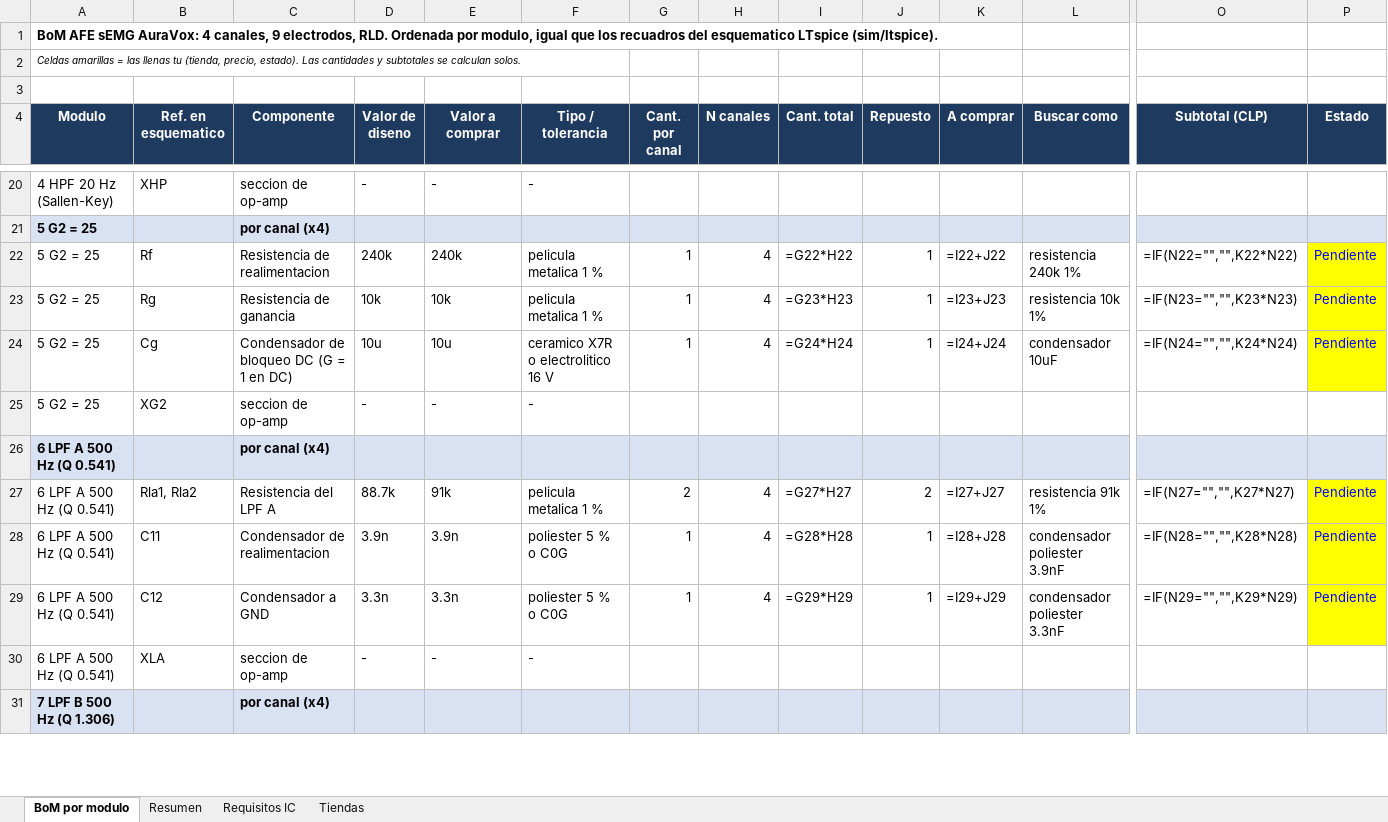
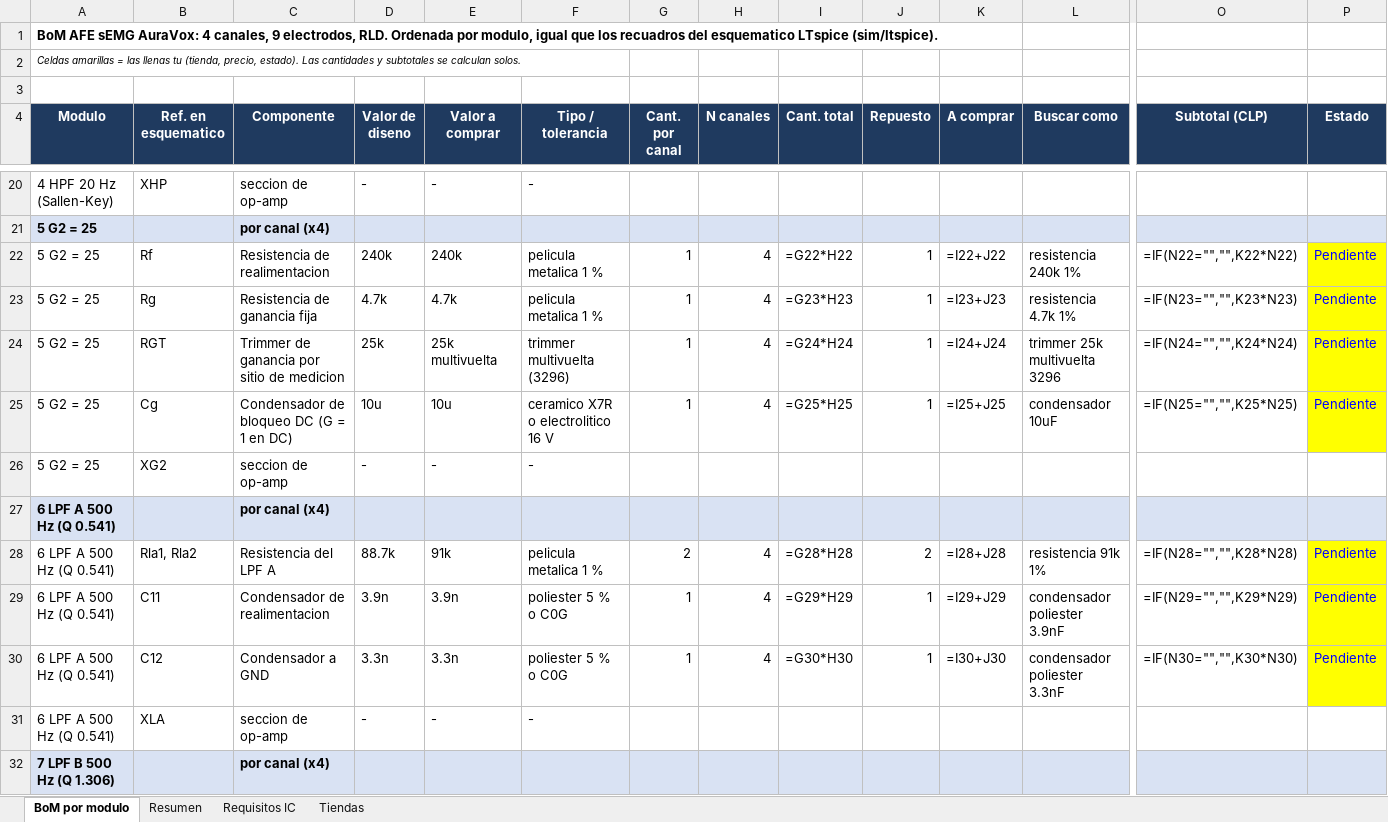
Before and after one commit to roadtothewest/SSI, an Excel workbook: docs/afe-emg/BoM_AFE_AuraVox.xlsx, sheet BoM por modulo, drawn as a sheet; only a part is shown, gaps mark what is left out; values as stored, in another font and other column widths than the file's, no borders; formulas without a stored value are shown as written; addresses are those after the commit; rows hold the shown columns only; the diff covers the shown part only; the diff names each change by its address in the sheet, - before the commit and + after, or states it on an @@ line.

```diff
--- a/docs/afe-emg/BoM_AFE_AuraVox.xlsx (sheet BoM por modulo)
+++ b/docs/afe-emg/BoM_AFE_AuraVox.xlsx (sheet BoM por modulo)
-C23 (Componente): Resistencia de ganancia
+C23 (Componente): Resistencia de ganancia fija
-D23 (Valor de diseno): 10k
+D23 (Valor de diseno): 4.7k
-E23 (Valor a comprar): 10k
+E23 (Valor a comprar): 4.7k
-L23 (Buscar como): resistencia 10k 1%
+L23 (Buscar como): resistencia 4.7k 1%
+row 24: 5 G2 = 25 | RGT | Trimmer de ganancia por sitio de medicion | 25k | 25k multivuelta | trimmer multivuelta (3296) | 1 | 4 | =G24*H24 | 1 | =I24+J24 | trimmer 25k multivuelta 3296 | =IF(N24="","",K24*N24) | Pendiente
-I25 (Cant. total): =G24*H24
+I25 (Cant. total): =G25*H25
-K25 (A comprar): =I24+J24
+K25 (A comprar): =I25+J25
-O25 (Subtotal (CLP)): =IF(N24="","",K24*N24)
+O25 (Subtotal (CLP)): =IF(N25="","",K25*N25)
-I28 (Cant. total): =G27*H27
+I28 (Cant. total): =G28*H28
-K28 (A comprar): =I27+J27
+K28 (A comprar): =I28+J28
-O28 (Subtotal (CLP)): =IF(N27="","",K27*N27)
+O28 (Subtotal (CLP)): =IF(N28="","",K28*N28)
-I29 (Cant. total): =G28*H28
+I29 (Cant. total): =G29*H29
-K29 (A comprar): =I28+J28
+K29 (A comprar): =I29+J29
-O29 (Subtotal (CLP)): =IF(N28="","",K28*N28)
+O29 (Subtotal (CLP)): =IF(N29="","",K29*N29)
-I30 (Cant. total): =G29*H29
+I30 (Cant. total): =G30*H30
-K30 (A comprar): =I29+J29
+K30 (A comprar): =I30+J30
-O30 (Subtotal (CLP)): =IF(N29="","",K29*N29)
+O30 (Subtotal (CLP)): =IF(N30="","",K30*N30)
```
Also changed, not shown: 92 edited cells elsewhere in this sheet, sheet Resumen, docs/afe-emg/BoM_AFE_AuraVox_compacta.xlsx, 5 other files.
